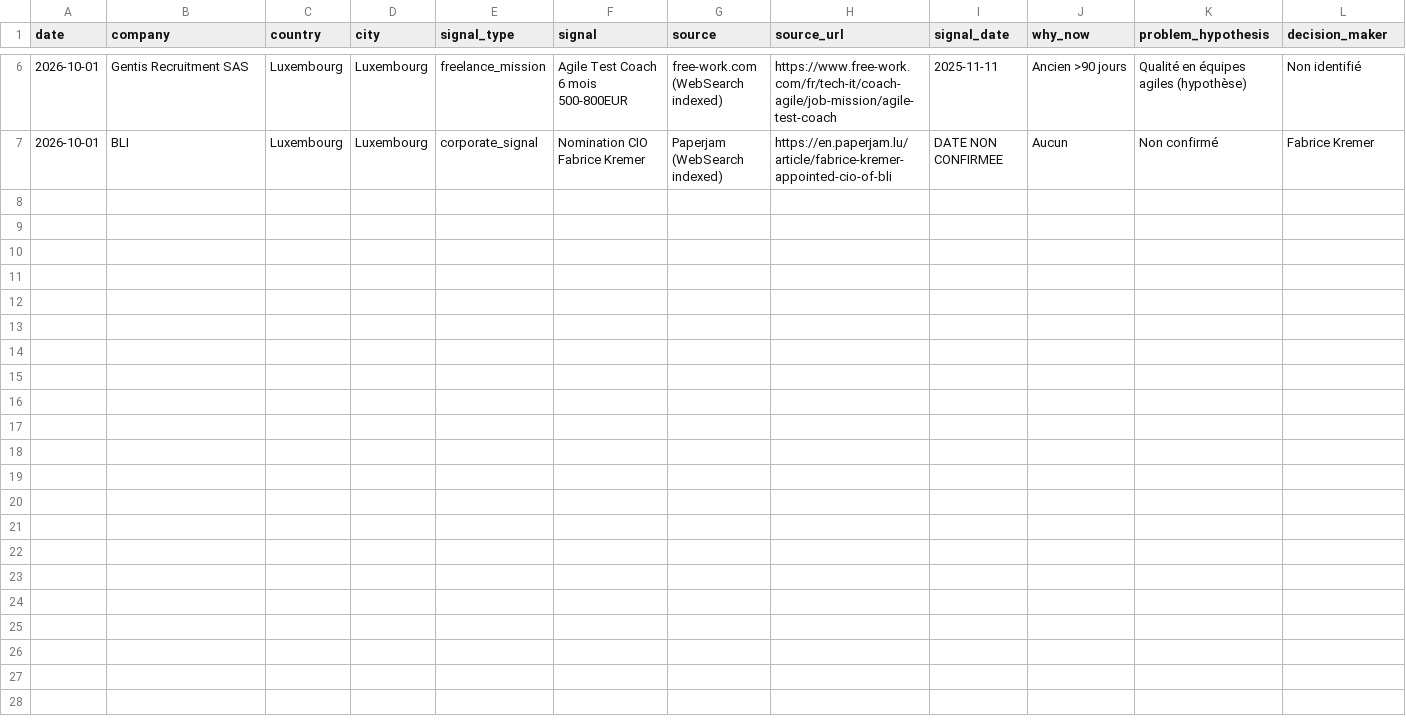
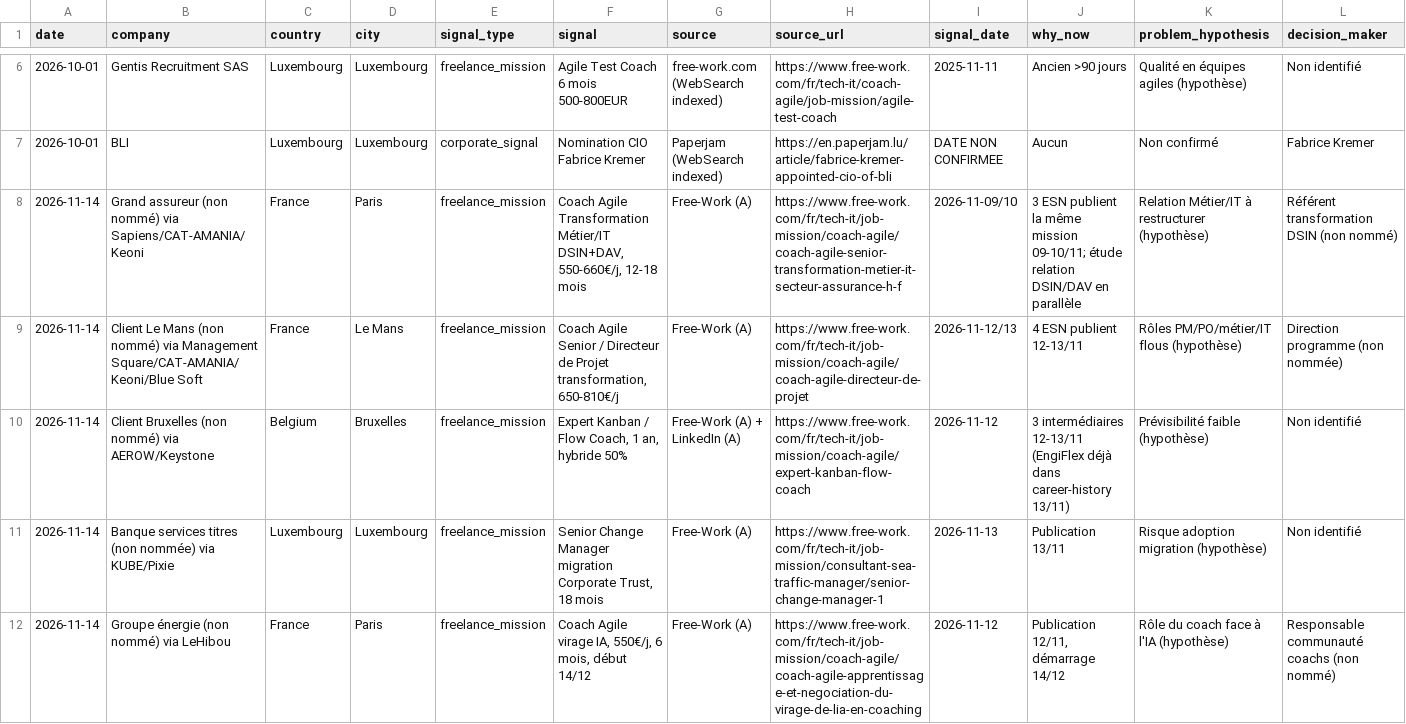
Before and after one commit to salimgomri/aigileBusinessHunter, a CSV file: prospects-history.csv, drawn as a sheet; only a part is shown, gaps mark what is left out; rows hold the shown columns only; the diff covers the shown part only; the diff names each change by its address in the sheet, - before the commit and + after, or states it on an @@ line.

```diff
--- a/prospects-history.csv
+++ b/prospects-history.csv
+row 8: 2026-11-14 | Grand assureur (non nommé) via Sapiens/CAT-AMANIA/Keoni | France | Paris | freelance_mission | Coach Agile Transformation Métier/IT DSIN+DAV, 550-660€/j, 12-18 mois | Free-Work (A) | https://www.free-work.com/fr/tech-it/job-mission/coach-agile/coach-agile-senior-transformation-metier-it-secteur-assurance-h-f | 2026-11-09/10 | 3 ESN publient la même mission 09-10/11; étude relation DSIN/DAV en parallèle | Relation Métier/IT à restructurer (hypothèse) | Référent transformation DSIN (non nommé)
+row 9: 2026-11-14 | Client Le Mans (non nommé) via Management Square/CAT-AMANIA/Keoni/Blue Soft | France | Le Mans | freelance_mission | Coach Agile Senior / Directeur de Projet transformation, 650-810€/j | Free-Work (A) | https://www.free-work.com/fr/tech-it/job-mission/coach-agile/coach-agile-directeur-de-projet | 2026-11-12/13 | 4 ESN publient 12-13/11 | Rôles PM/PO/métier/IT flous (hypothèse) | Direction programme (non nommée)
+row 10: 2026-11-14 | Client Bruxelles (non nommé) via AEROW/Keystone | Belgium | Bruxelles | freelance_mission | Expert Kanban / Flow Coach, 1 an, hybride 50% | Free-Work (A) + LinkedIn (A) | https://www.free-work.com/fr/tech-it/job-mission/coach-agile/expert-kanban-flow-coach | 2026-11-12 | 3 intermédiaires 12-13/11 (EngiFlex déjà dans career-history 13/11) | Prévisibilité faible (hypothèse) | Non identifié
+row 11: 2026-11-14 | Banque services titres (non nommée) via KUBE/Pixie | Luxembourg | Luxembourg | freelance_mission | Senior Change Manager migration Corporate Trust, 18 mois | Free-Work (A) | https://www.free-work.com/fr/tech-it/job-mission/consultant-sea-traffic-manager/senior-change-manager-1 | 2026-11-13 | Publication 13/11 | Risque adoption migration (hypothèse) | Non identifié
+row 12: 2026-11-14 | Groupe énergie (non nommé) via LeHibou | France | Paris | freelance_mission | Coach Agile virage IA, 550€/j, 6 mois, début 14/12 | Free-Work (A) | https://www.free-work.com/fr/tech-it/job-mission/coach-agile/coach-agile-apprentissage-et-negociation-du-virage-de-lia-en-coaching | 2026-11-12 | Publication 12/11, démarrage 14/12 | Rôle du coach face à l'IA (hypothèse) | Responsable communauté coachs (non nommé)
```
Also changed, not shown: 4 added rows elsewhere in this file, 7 other files.
